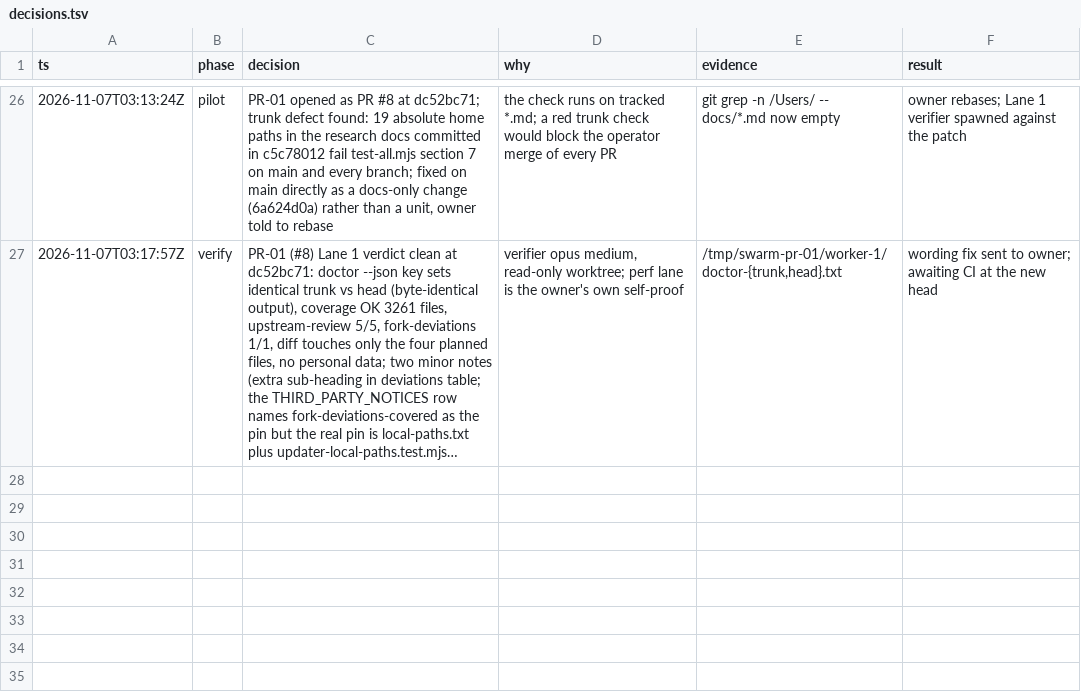
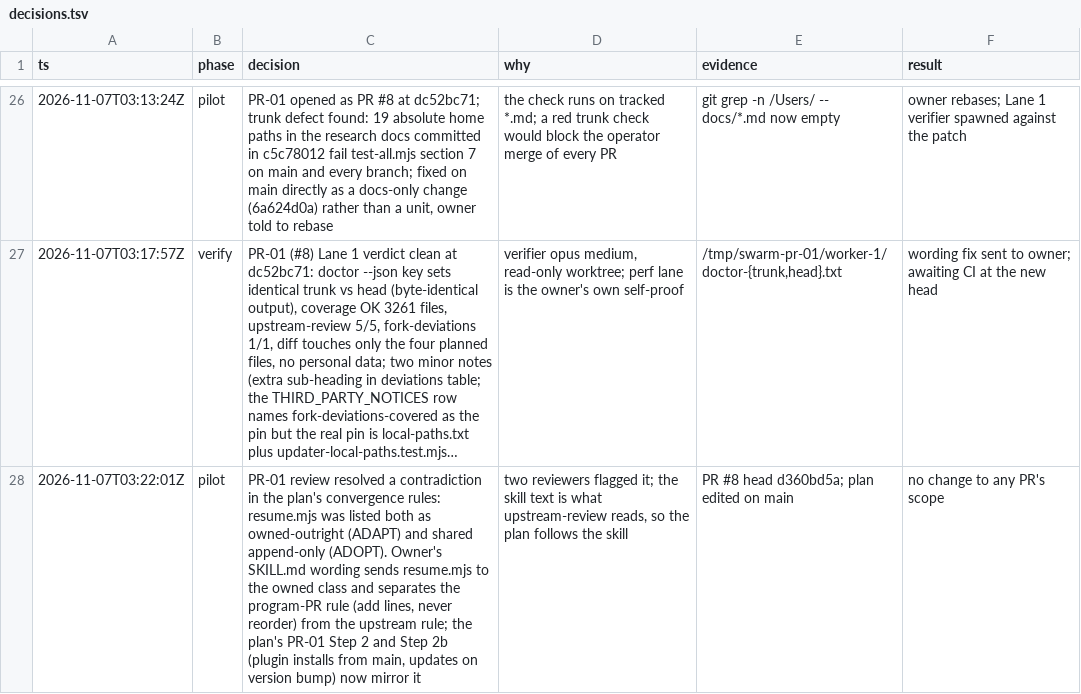
Before and after one commit to jrmatherly/career-ops, a TSV file: docs/superpowers/research/2026-11-06-reactive-resume-convergence/decisions.tsv, drawn as a sheet; only a part is shown, gaps mark what is left out; long unchanged cells end in …; the diff names each change by its address in the sheet, - before the commit and + after, or states it on an @@ line.

```diff
--- a/docs/superpowers/research/2026-11-06-reactive-resume-convergence/decisions.tsv
+++ b/docs/superpowers/research/2026-11-06-reactive-resume-convergence/decisions.tsv
+row 28: 2026-11-07T03:22:01Z | pilot | PR-01 review resolved a contradiction in the plan's convergence rules: resume.mjs was listed both as owned-outright (ADAPT) and shared append-only (ADOPT). Owner's SKILL.md wording sends resume.mjs to the owned class and separates the program-PR rule (add lines, never reorder) from the upstream rule; the plan's PR-01 Step 2 and Step 2b (plugin installs from main, updates on version bump) now mirror it | two reviewers flagged it; the skill text is what upstream-review reads, so the plan follows the skill | PR #8 head d360bd5a; plan edited on main | no change to any PR's scope
```
Also changed, not shown: 1 other file.
